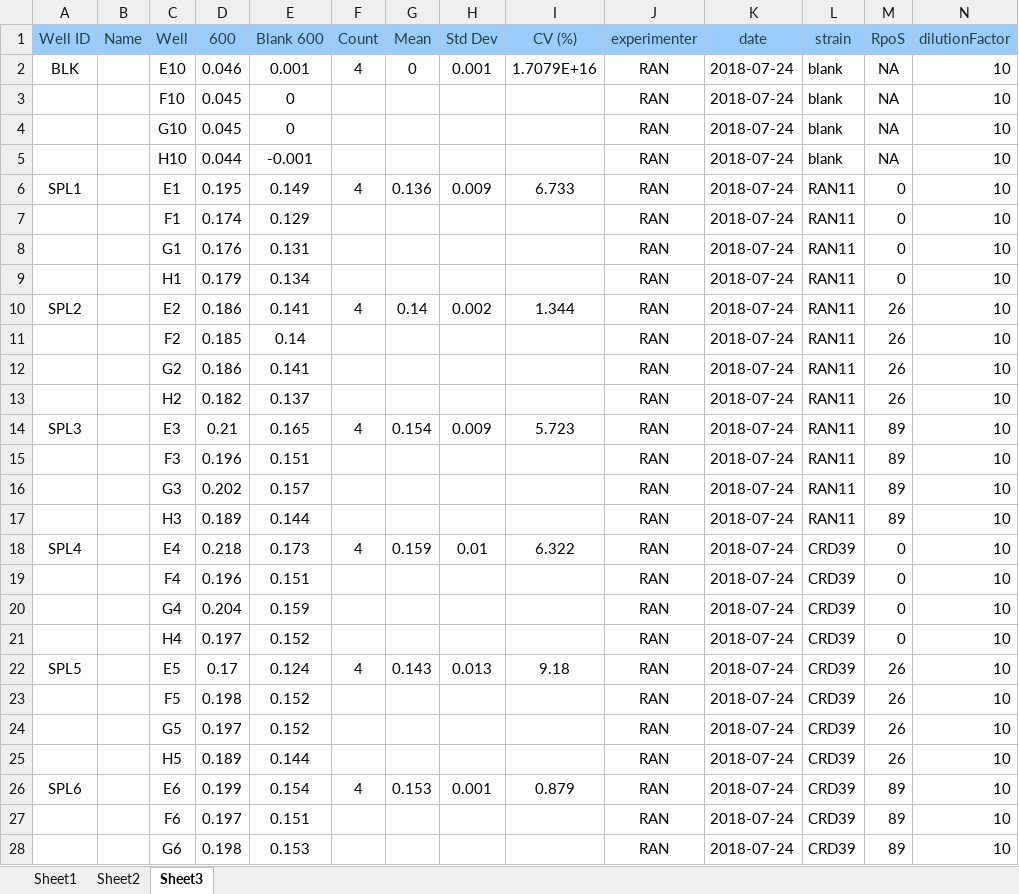
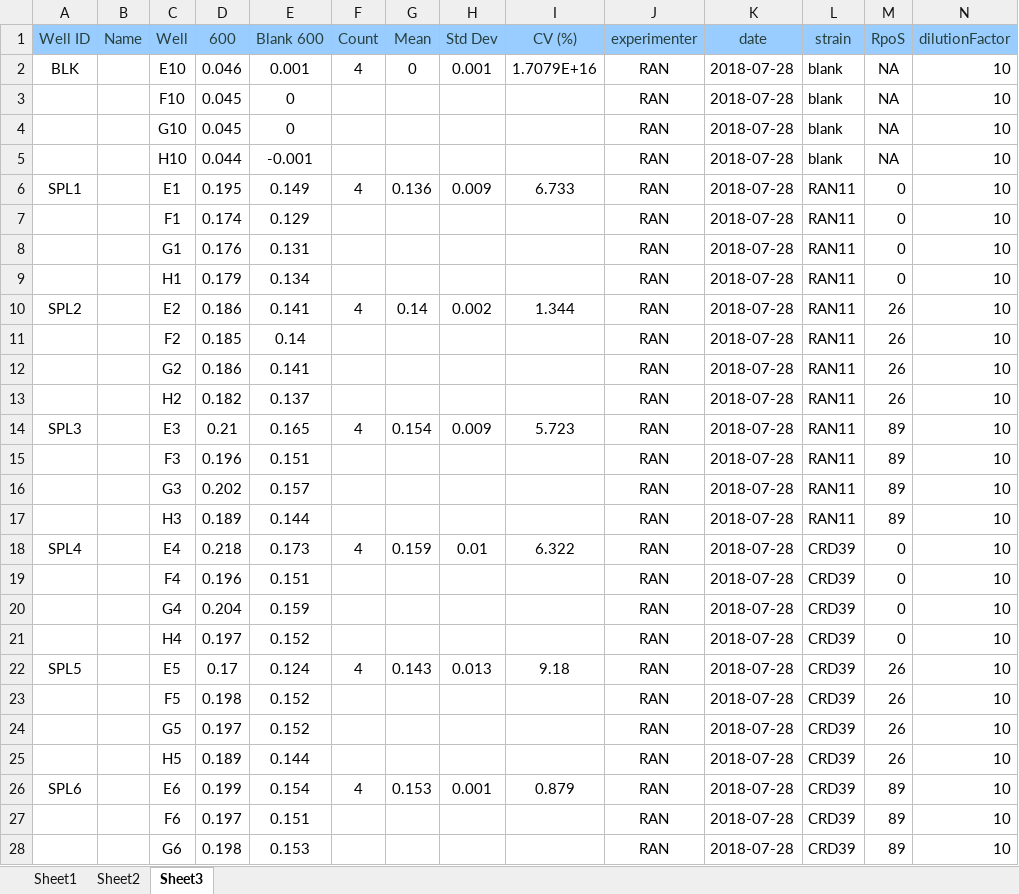
Before and after one commit to ramininaieni/betaGal-analysis, an Excel workbook: myData/RAN 7-28-18 BETA GAL RAN11, RAN12, RAN13.xlsx, sheet Sheet3, drawn as a sheet; only a part is shown; values as stored, in another font and other column widths than the file's, no borders; the diff covers the shown part only; the diff names each change by its address in the sheet, - before the commit and + after, or states it on an @@ line.

```diff
--- a/myData/RAN 7-28-18 BETA GAL RAN11, RAN12, RAN13.xlsx (sheet Sheet3)
+++ b/myData/RAN 7-28-18 BETA GAL RAN11, RAN12, RAN13.xlsx (sheet Sheet3)
-K2:K28 (date): 2018-07-24
+K2:K28 (date): 2018-07-28
```
Also changed, not shown: 13 edited cells elsewhere in this sheet, sheet Sheet2, myData/RAN 7-24-18 BETA GAL RAN11, RAN12, RAN13.xlsx, myData/RAN 7-26-18 BETA GAL RAN11, RAN12, RAN13.xlsx, 2 other files.
